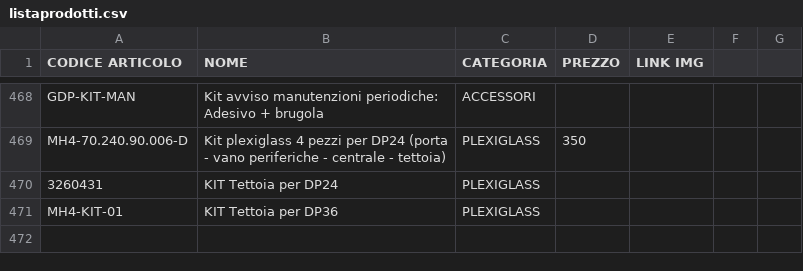
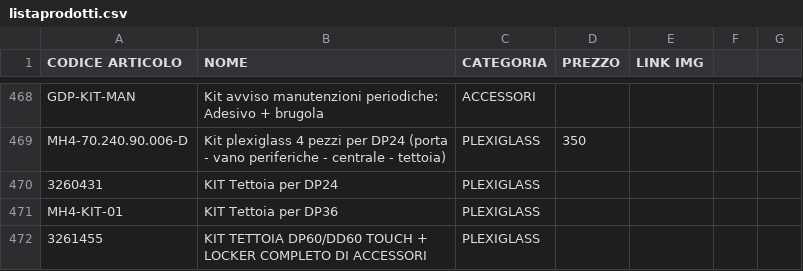
Before and after one commit to MicorhardAss/mhricambi, a CSV file: listaprodotti.csv, drawn as a sheet; only a part is shown, gaps mark what is left out; the diff names each change by its address in the sheet, - before the commit and + after, or states it on an @@ line.

Commit message:
Update listaprodotti.csv

```diff
--- a/listaprodotti.csv
+++ b/listaprodotti.csv
+row 472: 3261455 | KIT TETTOIA DP60/DD60 TOUCH + LOCKER COMPLETO DI ACCESSORI | PLEXIGLASS
```
